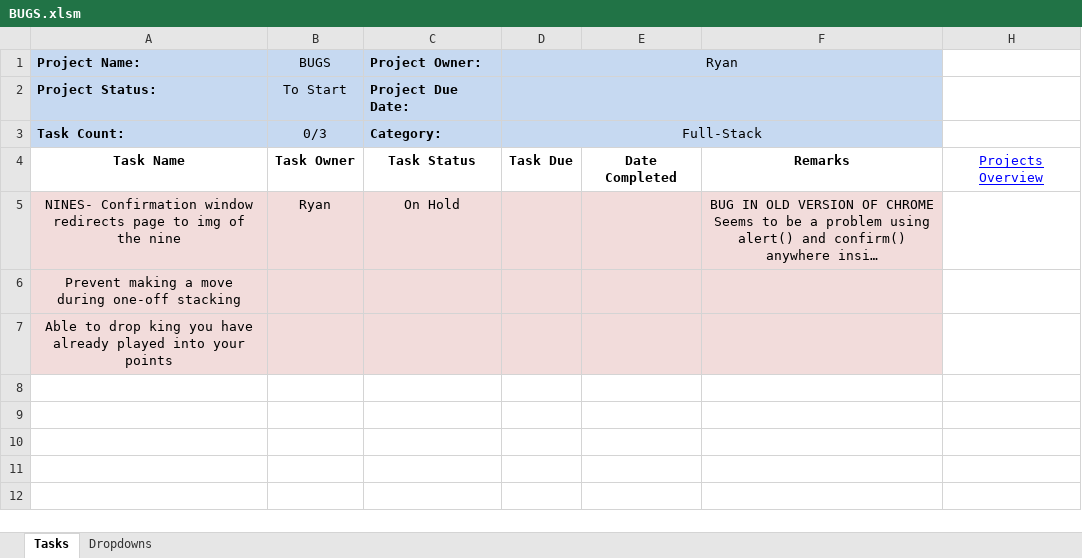
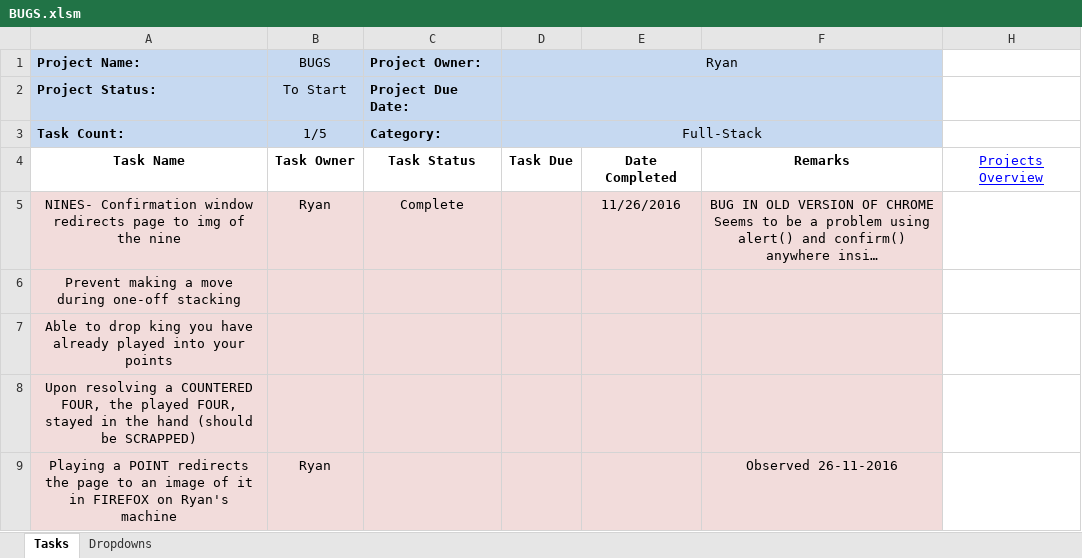
Before and after one commit to cuttle-cards/cuttle, an Excel workbook: agenda/BUGS.xlsm, sheet Tasks, drawn as a sheet; long unchanged cells end in …; values as stored, in another font and other column widths than the file's, no borders; conditional formats not drawn; the diff names each change by its address in the sheet, - before the commit and + after, or states it on an @@ line.

Commit message:
Upon gameOver, users are re-directed to the games overview page. Fixed bug where games would not become closed when full

```diff
--- a/agenda/BUGS.xlsm (sheet Tasks)
+++ b/agenda/BUGS.xlsm (sheet Tasks)
-B3 (BUGS): 0/3
+B3 (BUGS): 1/5
-C5 (Project Owner:): On Hold
+C5 (Project Owner:): Complete
-E5: (empty)
+E5: 11/26/2016
+row 8: Upon resolving a COUNTERED FOUR, the played FOUR, stayed in the hand (should be SCRAPPED)
+row 9: Playing a POINT redirects the page to an image of it in FIREFOX on Ryan's machine | Ryan |  |  |  | Observed 26-11-2016
```
Also changed, not shown: agenda/Agenda Optimizations.xlsm, agenda/Game View.xlsm, 10 other files.
